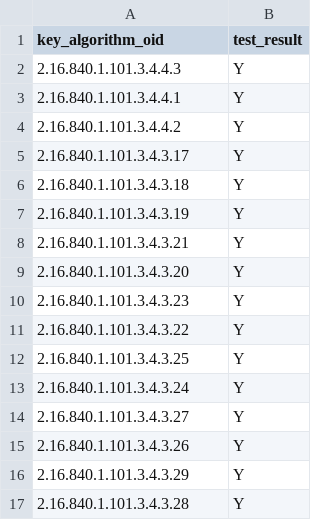
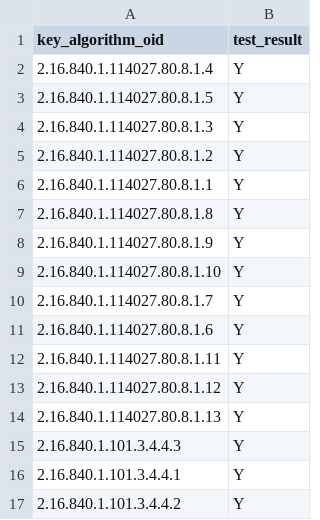
Before and after one commit to IETF-Hackathon/pqc-certificates, a CSV file: providers/cht/compatMatrices/artifacts_certs_r4/bc_cht.csv, drawn as a sheet; only a part is shown; the shorter side is filled out with more unchanged rows; the diff names each change by its address in the sheet, - before the commit and + after, or states it on an @@ line.

Commit message:
update r4 compatMatrices: add composite-certificate test results
Co-authored-by: Abel C. H. Chen <chihua0826@cht.com.tw>

```diff
--- a/providers/cht/compatMatrices/artifacts_certs_r4/bc_cht.csv
+++ b/providers/cht/compatMatrices/artifacts_certs_r4/bc_cht.csv
+row 2: 2.16.840.1.114027.80.8.1.4 | Y
+row 3: 2.16.840.1.114027.80.8.1.5 | Y
+row 4: 2.16.840.1.114027.80.8.1.3 | Y
+row 5: 2.16.840.1.114027.80.8.1.2 | Y
+row 6: 2.16.840.1.114027.80.8.1.1 | Y
+row 7: 2.16.840.1.114027.80.8.1.8 | Y
+row 8: 2.16.840.1.114027.80.8.1.9 | Y
+row 9: 2.16.840.1.114027.80.8.1.10 | Y
+row 10: 2.16.840.1.114027.80.8.1.7 | Y
+row 11: 2.16.840.1.114027.80.8.1.6 | Y
+row 12: 2.16.840.1.114027.80.8.1.11 | Y
+row 13: 2.16.840.1.114027.80.8.1.12 | Y
+row 14: 2.16.840.1.114027.80.8.1.13 | Y
```
